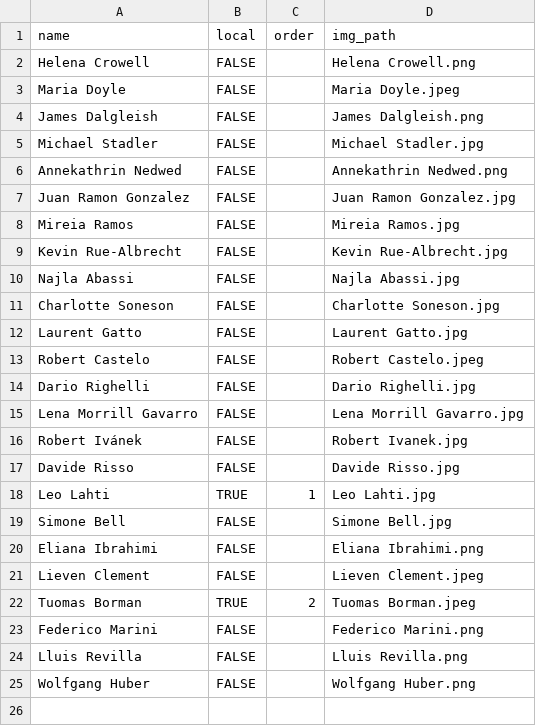
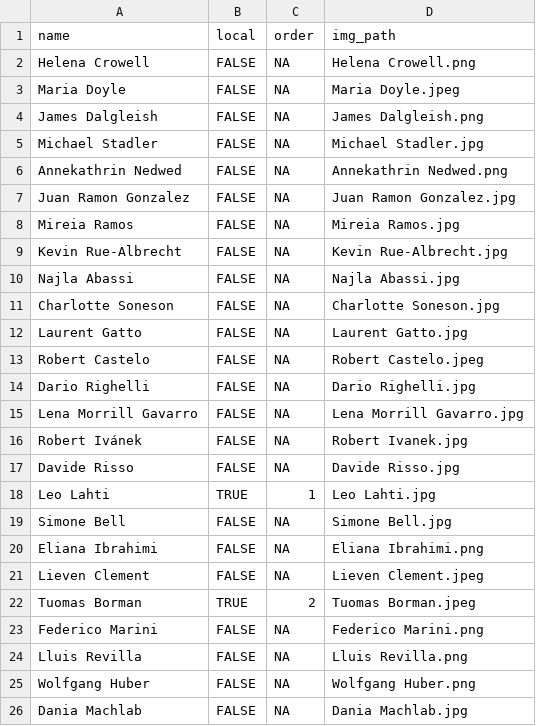
Before and after one commit to Bioconductor/EuroBioC2026, a CSV file: data/organizers.csv, drawn as a sheet; the diff names each change by its address in the sheet, - before the commit and + after, or states it on an @@ line.

Commit message:
Add organizer: Dania

```diff
--- a/data/organizers.csv
+++ b/data/organizers.csv
-C2:C17 (order): (empty)
+C2:C17 (order): NA
-C19:C21 (order): (empty)
+C19:C21 (order): NA
-C23:C25 (order): (empty)
+C23:C25 (order): NA
+row 26: Dania Machlab | FALSE | NA | Dania Machlab.jpg
```
Also changed, not shown: 1 other file.
